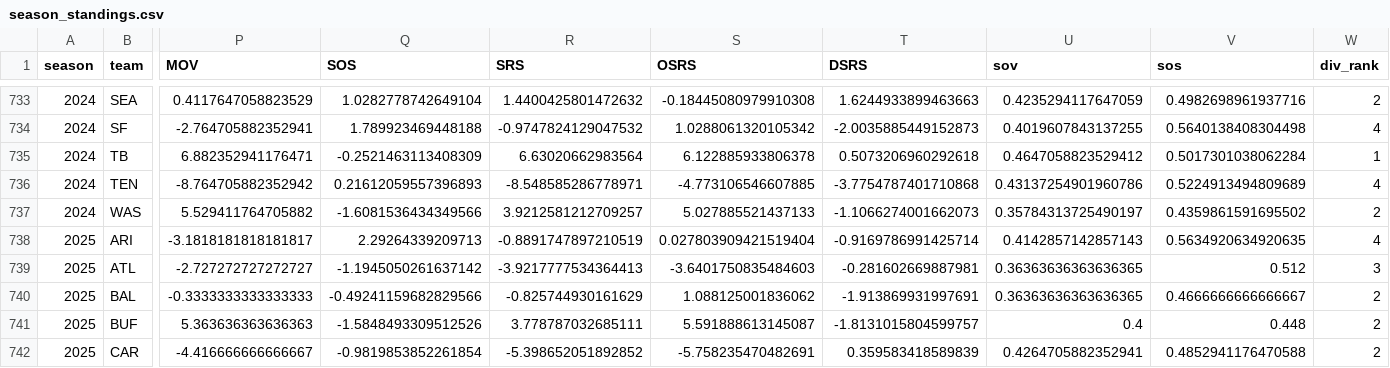
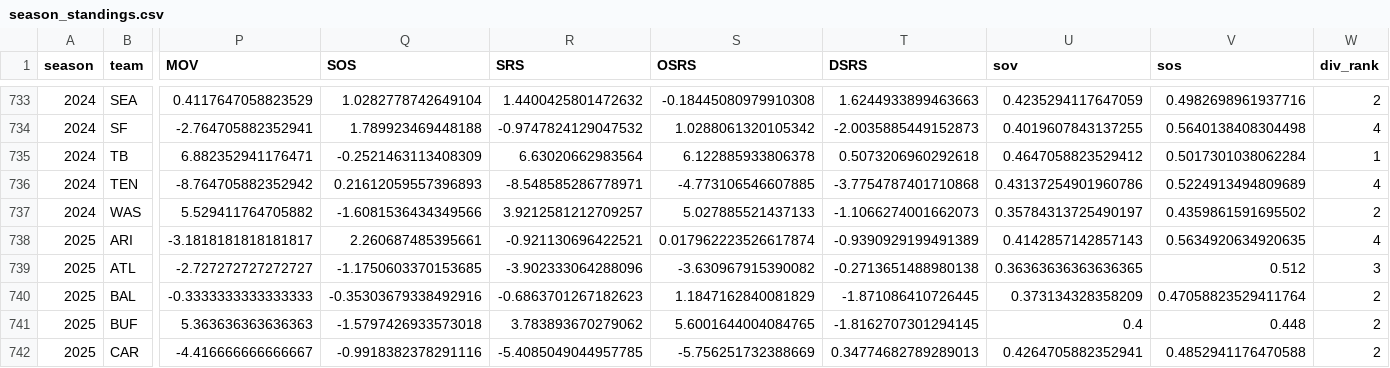
Before and after one commit to TylerPollard410/nflendzonePipeline, a CSV file: artifacts/data-archive/season_standings/season_standings.csv, drawn as a sheet; only a part is shown, gaps mark what is left out; the diff covers the shown part only; the diff names each change by its address in the sheet, - before the commit and + after, or states it on an @@ line.

```diff
--- a/artifacts/data-archive/season_standings/season_standings.csv
+++ b/artifacts/data-archive/season_standings/season_standings.csv
-Q738 (SOS): 2.29264339209713
+Q738 (SOS): 2.260687485395661
-R738 (SRS): -0.8891747897210519
+R738 (SRS): -0.921130696422521
-S738 (OSRS): 0.027803909421519404
+S738 (OSRS): 0.017962223526617874
-T738 (DSRS): -0.9169786991425714
+T738 (DSRS): -0.9390929199491389
-Q739 (SOS): -1.1945050261637142
+Q739 (SOS): -1.1750603370153685
-R739 (SRS): -3.9217777534364413
+R739 (SRS): -3.902333064288096
-S739 (OSRS): -3.6401750835484603
+S739 (OSRS): -3.630967915390082
-T739 (DSRS): -0.281602669887981
+T739 (DSRS): -0.2713651488980138
-Q740 (SOS): -0.49241159682829566
+Q740 (SOS): -0.35303679338492916
-R740 (SRS): -0.825744930161629
+R740 (SRS): -0.6863701267182623
-S740 (OSRS): 1.088125001836062
+S740 (OSRS): 1.1847162840081829
-T740 (DSRS): -1.913869931997691
+T740 (DSRS): -1.871086410726445
-U740 (sov): 0.36363636363636365
+U740 (sov): 0.373134328358209
-V740 (sos): 0.4666666666666667
+V740 (sos): 0.47058823529411764
-Q741 (SOS): -1.5848493309512526
+Q741 (SOS): -1.5797426933573018
-R741 (SRS): 3.778787032685111
+R741 (SRS): 3.783893670279062
-S741 (OSRS): 5.591888613145087
+S741 (OSRS): 5.6001644004084765
-T741 (DSRS): -1.8131015804599757
+T741 (DSRS): -1.8162707301294145
-Q742 (SOS): -0.9819853852261854
+Q742 (SOS): -0.9918382378291116
-R742 (SRS): -5.398652051892852
+R742 (SRS): -5.4085049044957785
-S742 (OSRS): -5.758235470482691
+S742 (OSRS): -5.756251732388669
-T742 (DSRS): 0.359583418589839
+T742 (DSRS): 0.34774682789289013
```
Also changed, not shown: 150 edited cells elsewhere in this file, artifacts/data-archive/elo/elo.csv, artifacts/data-archive/redzone/redzone.csv, 50 other files.
